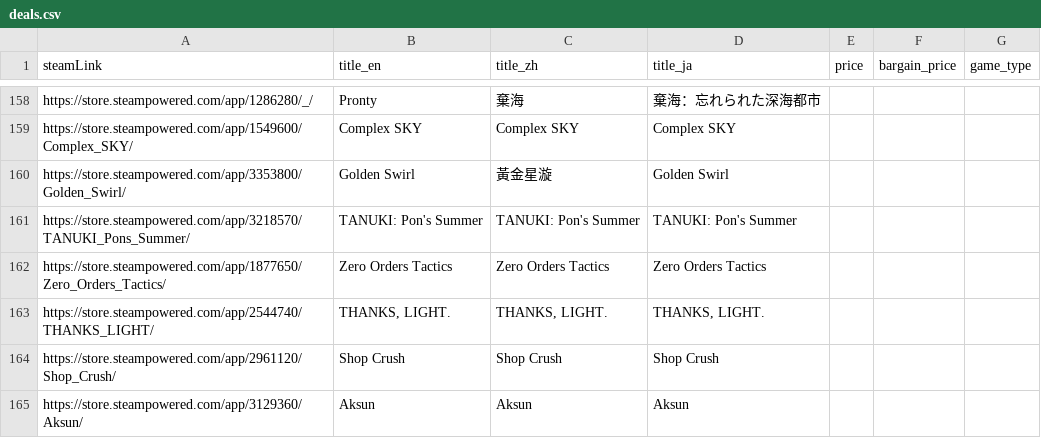
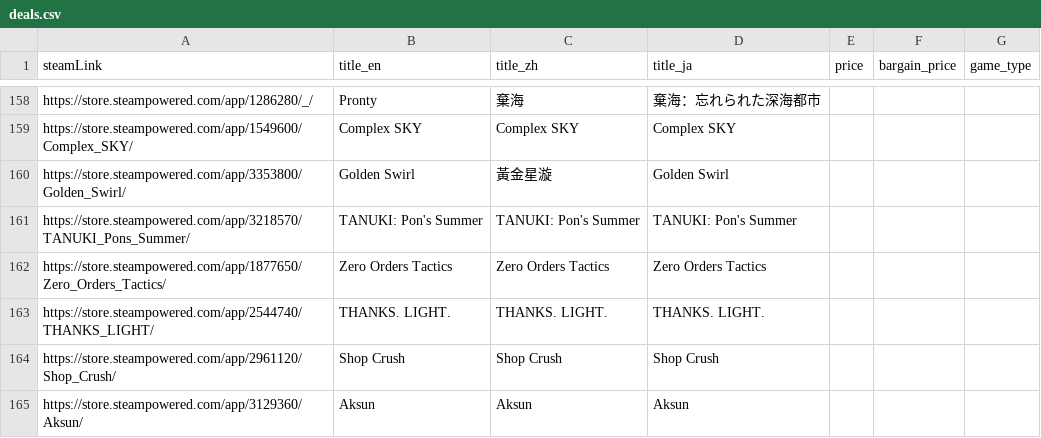
Before and after one commit to FilterGame/East-Asia-Indie-Games-Celebration, a CSV file: deals.csv, drawn as a sheet; only a part is shown, gaps mark what is left out.

Commit message:
更新資料

```diff
--- a/deals.csv
+++ b/deals.csv
@@ -162,3 +162,3 @@ https://store.steampowered.com/app/3218570/TANUKI_Pons_Summer/,TANUKI: Pon's Sum
 https://store.steampowered.com/app/1877650/Zero_Orders_Tactics/,Zero Orders Tactics,Zero Orders Tactics,Zero Orders Tactics,,,
-https://store.steampowered.com/app/2544740/THANKS_LIGHT/,"THANKS, LIGHT.","THANKS, LIGHT.","THANKS, LIGHT.",,,
+https://store.steampowered.com/app/2544740/THANKS_LIGHT/,THANKS. LIGHT.,THANKS. LIGHT.,THANKS. LIGHT.,,,
 https://store.steampowered.com/app/2961120/Shop_Crush/,Shop Crush,Shop Crush,Shop Crush,,,
```
